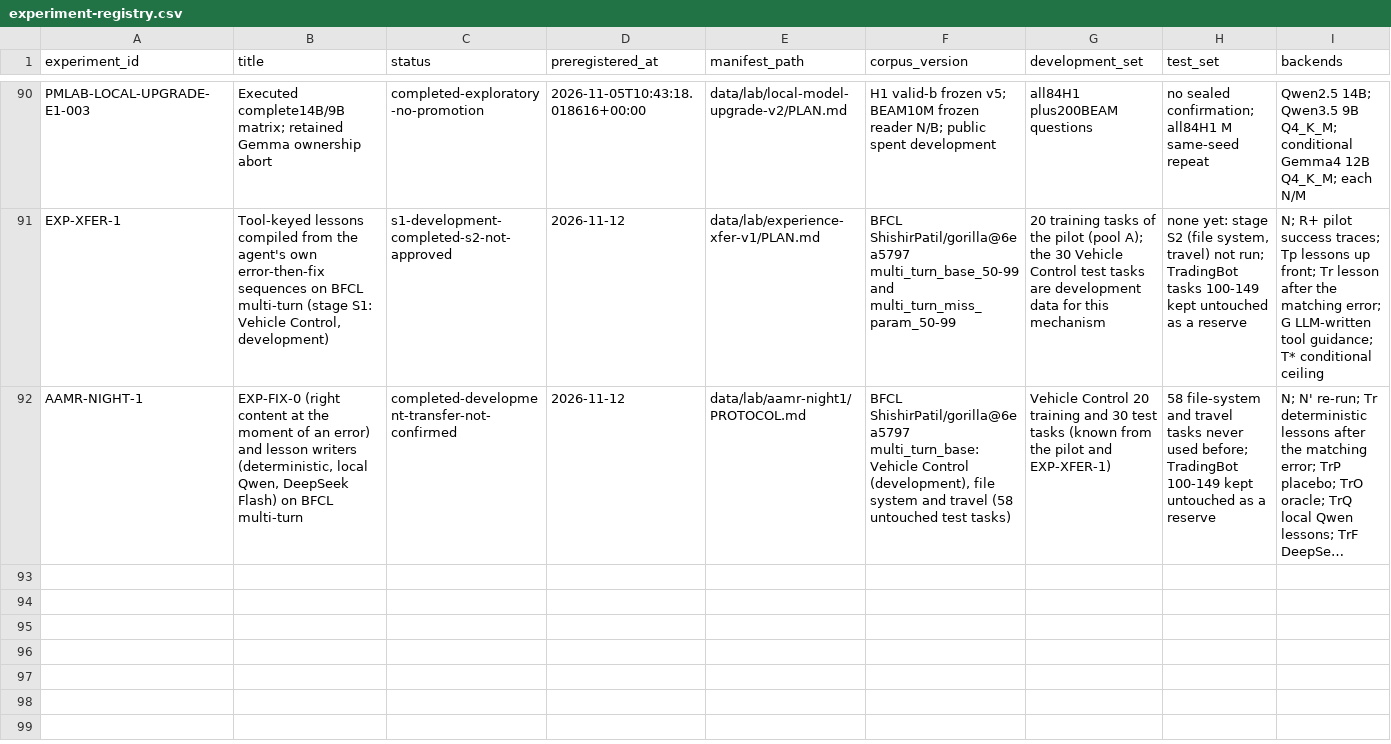
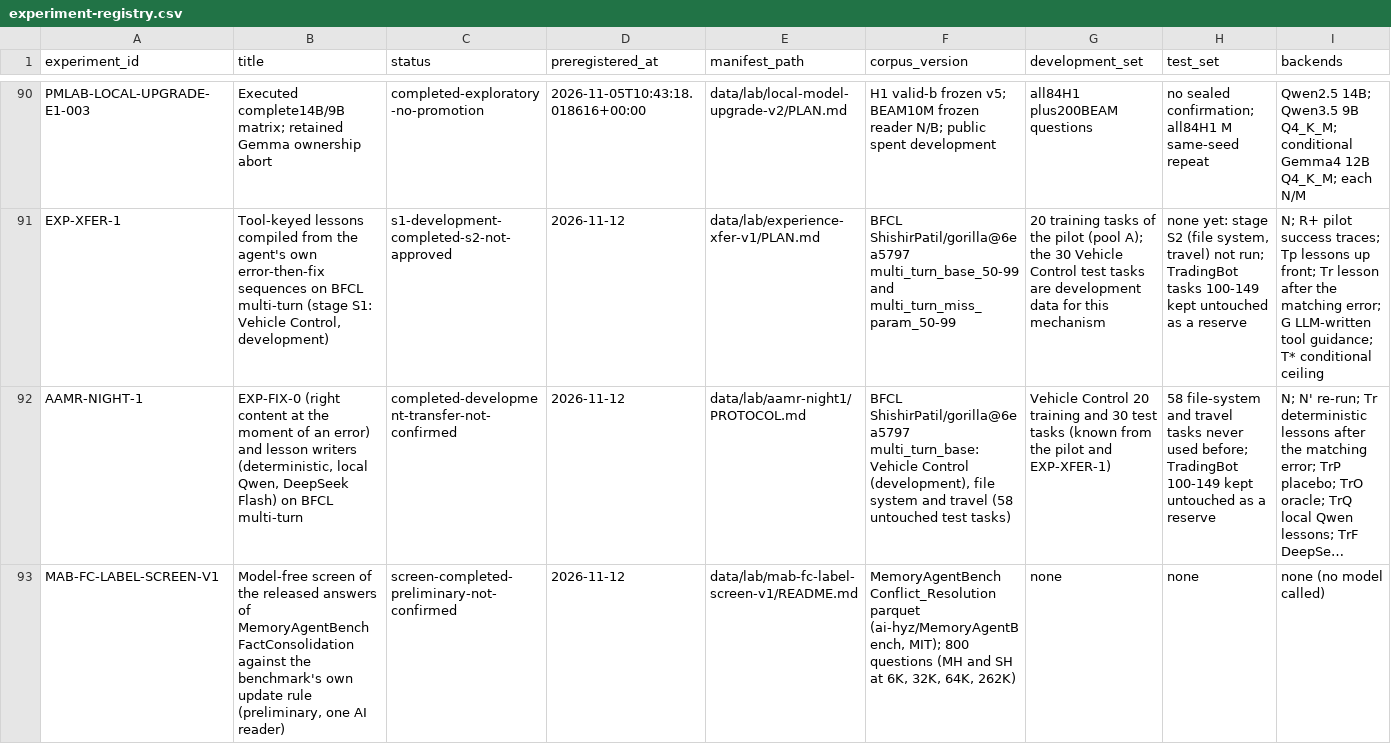
Before and after one commit to krapcys1-maker/adaptive-agent-memory-research, a CSV file: data/lab/experiment-registry.csv, drawn as a sheet; only a part is shown, gaps mark what is left out; long unchanged cells end in …; rows hold the shown columns only; the diff names each change by its address in the sheet, - before the commit and + after, or states it on an @@ line.

```diff
--- a/data/lab/experiment-registry.csv
+++ b/data/lab/experiment-registry.csv
+row 93: MAB-FC-LABEL-SCREEN-V1 | Model-free screen of the released answers of MemoryAgentBench FactConsolidation against the benchmark's own update rule (preliminary, one AI reader) | screen-completed-preliminary-not-confirmed | 2026-11-12 | data/lab/mab-fc-label-screen-v1/README.md | MemoryAgentBench Conflict_Resolution parquet (ai-hyz/MemoryAgentBench, MIT); 800 questions (MH and SH at 6K, 32K, 64K, 262K) | none | none | none (no model called)
```
Also changed, not shown: 1 other file.
